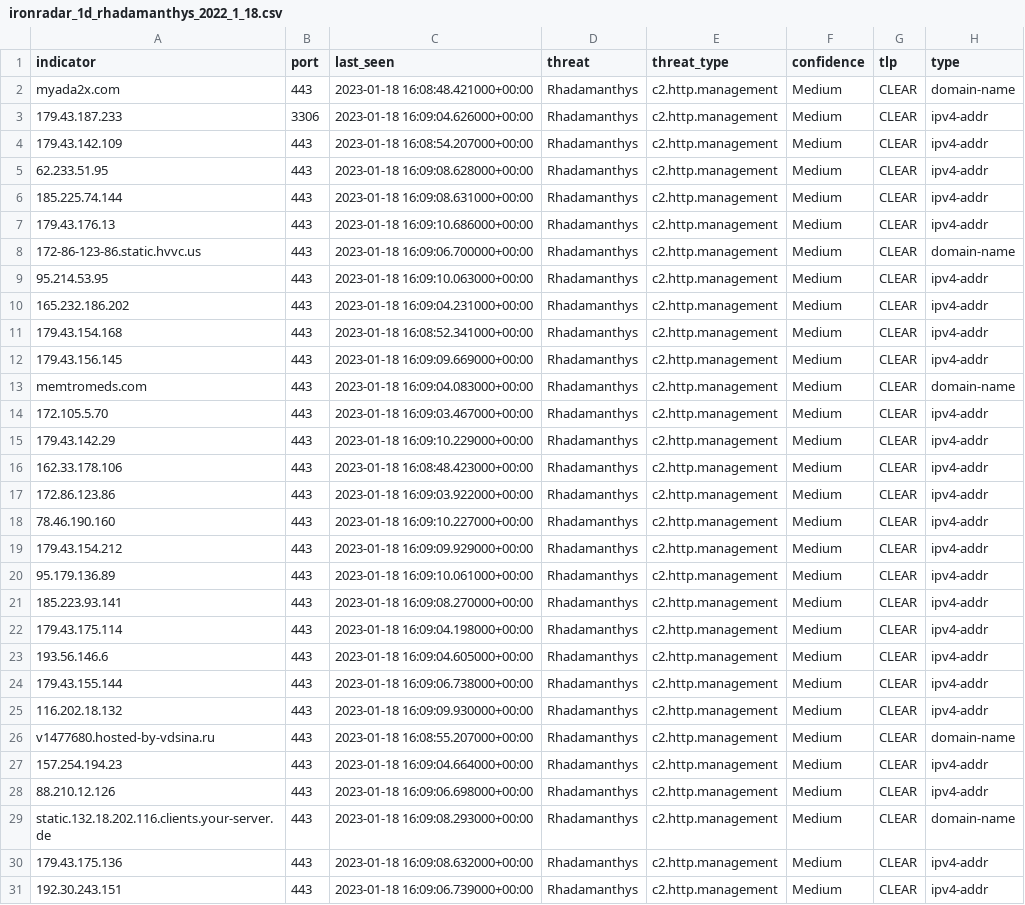
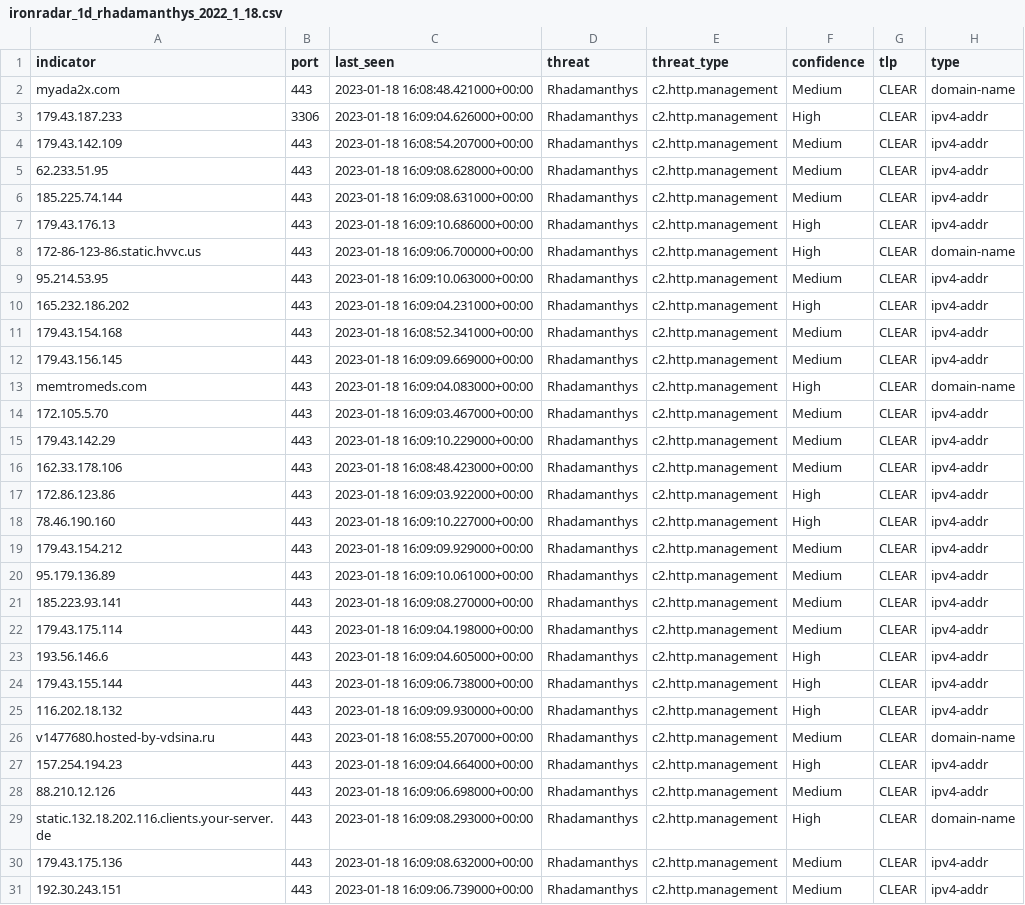
Before and after one commit to IronNetCybersecurity/IronNetTR, a CSV file: ironradar/rhadamanthys/ironradar_1d_rhadamanthys_2022_1_18.csv, drawn as a sheet; only a part is shown; the diff covers the shown part only.

Commit message:
updated confidence levels

```diff
--- a/ironradar/rhadamanthys/ironradar_1d_rhadamanthys_2022_1_18.csv
+++ b/ironradar/rhadamanthys/ironradar_1d_rhadamanthys_2022_1_18.csv
@@ -2,3 +2,3 @@ indicator,port,last_seen,threat,threat_type,confidence,tlp,type
 myada2x.com,443,2023-01-18 16:08:48.421000+00:00,Rhadamanthys,c2.http.management,Medium,CLEAR,domain-name
-179.43.187.233,3306,2023-01-18 16:09:04.626000+00:00,Rhadamanthys,c2.http.management,Medium,CLEAR,ipv4-addr
+179.43.187.233,3306,2023-01-18 16:09:04.626000+00:00,Rhadamanthys,c2.http.management,High,CLEAR,ipv4-addr
 179.43.142.109,443,2023-01-18 16:08:54.207000+00:00,Rhadamanthys,c2.http.management,Medium,CLEAR,ipv4-addr
@@ -6,9 +6,9 @@ myada2x.com,443,2023-01-18 16:08:48.421000+00:00,Rhadamanthys,c2.http.management
 185.225.74.144,443,2023-01-18 16:09:08.631000+00:00,Rhadamanthys,c2.http.management,Medium,CLEAR,ipv4-addr
-179.43.176.13,443,2023-01-18 16:09:10.686000+00:00,Rhadamanthys,c2.http.management,Medium,CLEAR,ipv4-addr
-172-86-123-86.static.hvvc.us,443,2023-01-18 16:09:06.700000+00:00,Rhadamanthys,c2.http.management,Medium,CLEAR,domain-name
+179.43.176.13,443,2023-01-18 16:09:10.686000+00:00,Rhadamanthys,c2.http.management,High,CLEAR,ipv4-addr
+172-86-123-86.static.hvvc.us,443,2023-01-18 16:09:06.700000+00:00,Rhadamanthys,c2.http.management,High,CLEAR,domain-name
 95.214.53.95,443,2023-01-18 16:09:10.063000+00:00,Rhadamanthys,c2.http.management,Medium,CLEAR,ipv4-addr
-165.232.186.202,443,2023-01-18 16:09:04.231000+00:00,Rhadamanthys,c2.http.management,Medium,CLEAR,ipv4-addr
+165.232.186.202,443,2023-01-18 16:09:04.231000+00:00,Rhadamanthys,c2.http.management,High,CLEAR,ipv4-addr
 179.43.154.168,443,2023-01-18 16:08:52.341000+00:00,Rhadamanthys,c2.http.management,Medium,CLEAR,ipv4-addr
 179.43.156.145,443,2023-01-18 16:09:09.669000+00:00,Rhadamanthys,c2.http.management,Medium,CLEAR,ipv4-addr
-memtromeds.com,443,2023-01-18 16:09:04.083000+00:00,Rhadamanthys,c2.http.management,Medium,CLEAR,domain-name
+memtromeds.com,443,2023-01-18 16:09:04.083000+00:00,Rhadamanthys,c2.http.management,High,CLEAR,domain-name
 172.105.5.70,443,2023-01-18 16:09:03.467000+00:00,Rhadamanthys,c2.http.management,Medium,CLEAR,ipv4-addr
@@ -16,4 +16,4 @@ memtromeds.com,443,2023-01-18 16:09:04.083000+00:00,Rhadamanthys,c2.http.managem
 162.33.178.106,443,2023-01-18 16:08:48.423000+00:00,Rhadamanthys,c2.http.management,Medium,CLEAR,ipv4-addr
-172.86.123.86,443,2023-01-18 16:09:03.922000+00:00,Rhadamanthys,c2.http.management,Medium,CLEAR,ipv4-addr
-78.46.190.160,443,2023-01-18 16:09:10.227000+00:00,Rhadamanthys,c2.http.management,Medium,CLEAR,ipv4-addr
+172.86.123.86,443,2023-01-18 16:09:03.922000+00:00,Rhadamanthys,c2.http.management,High,CLEAR,ipv4-addr
+78.46.190.160,443,2023-01-18 16:09:10.227000+00:00,Rhadamanthys,c2.http.management,High,CLEAR,ipv4-addr
 179.43.154.212,443,2023-01-18 16:09:09.929000+00:00,Rhadamanthys,c2.http.management,Medium,CLEAR,ipv4-addr
@@ -22,9 +22,9 @@ memtromeds.com,443,2023-01-18 16:09:04.083000+00:00,Rhadamanthys,c2.http.managem
 179.43.175.114,443,2023-01-18 16:09:04.198000+00:00,Rhadamanthys,c2.http.management,Medium,CLEAR,ipv4-addr
-193.56.146.6,443,2023-01-18 16:09:04.605000+00:00,Rhadamanthys,c2.http.management,Medium,CLEAR,ipv4-addr
-179.43.155.144,443,2023-01-18 16:09:06.738000+00:00,Rhadamanthys,c2.http.management,Medium,CLEAR,ipv4-addr
-116.202.18.132,443,2023-01-18 16:09:09.930000+00:00,Rhadamanthys,c2.http.management,Medium,CLEAR,ipv4-addr
+193.56.146.6,443,2023-01-18 16:09:04.605000+00:00,Rhadamanthys,c2.http.management,High,CLEAR,ipv4-addr
+179.43.155.144,443,2023-01-18 16:09:06.738000+00:00,Rhadamanthys,c2.http.management,High,CLEAR,ipv4-addr
+116.202.18.132,443,2023-01-18 16:09:09.930000+00:00,Rhadamanthys,c2.http.management,High,CLEAR,ipv4-addr
 v1477680.hosted-by-vdsina.ru,443,2023-01-18 16:08:55.207000+00:00,Rhadamanthys,c2.http.management,Medium,CLEAR,domain-name
-157.254.194.23,443,2023-01-18 16:09:04.664000+00:00,Rhadamanthys,c2.http.management,Medium,CLEAR,ipv4-addr
+157.254.194.23,443,2023-01-18 16:09:04.664000+00:00,Rhadamanthys,c2.http.management,High,CLEAR,ipv4-addr
 88.210.12.126,443,2023-01-18 16:09:06.698000+00:00,Rhadamanthys,c2.http.management,Medium,CLEAR,ipv4-addr
-static.132.18.202.116.clients.your-server.de,443,2023-01-18 16:09:08.293000+00:00,Rhadamanthys,c2.http.management,Medium,CLEAR,domain-name
+static.132.18.202.116.clients.your-server.de,443,2023-01-18 16:09:08.293000+00:00,Rhadamanthys,c2.http.management,High,CLEAR,domain-name
 179.43.175.136,443,2023-01-18 16:09:08.632000+00:00,Rhadamanthys,c2.http.management,Medium,CLEAR,ipv4-addr
```
Also changed, not shown: 19 edited cells elsewhere in this file.
